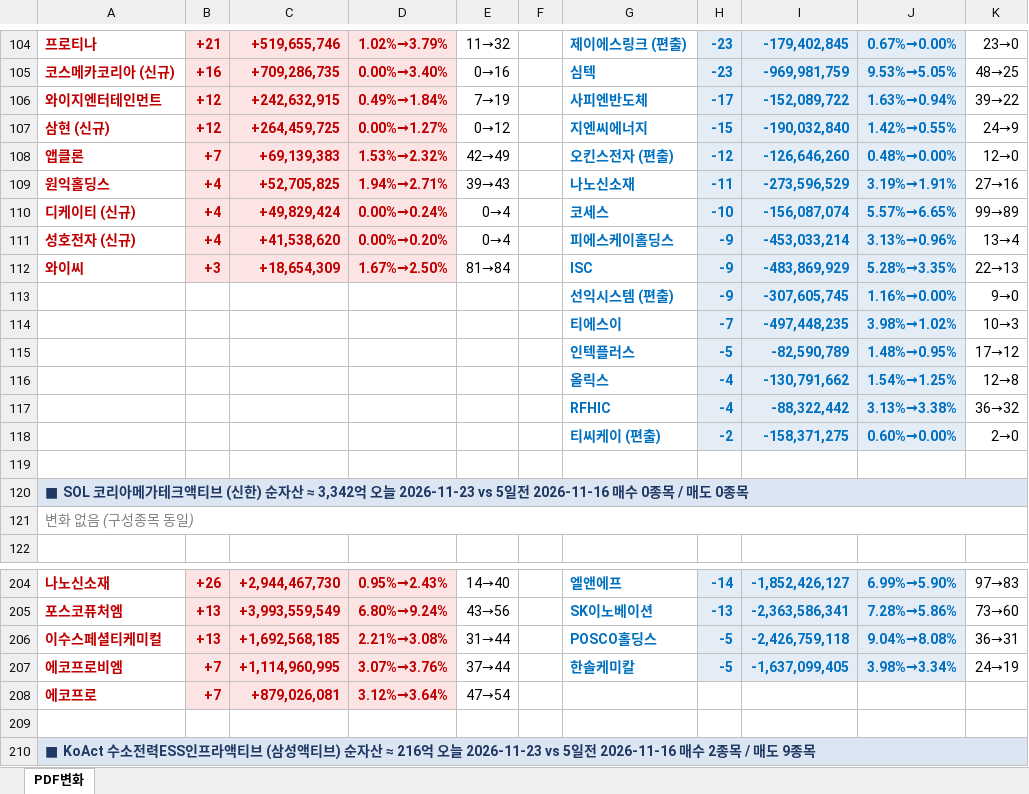
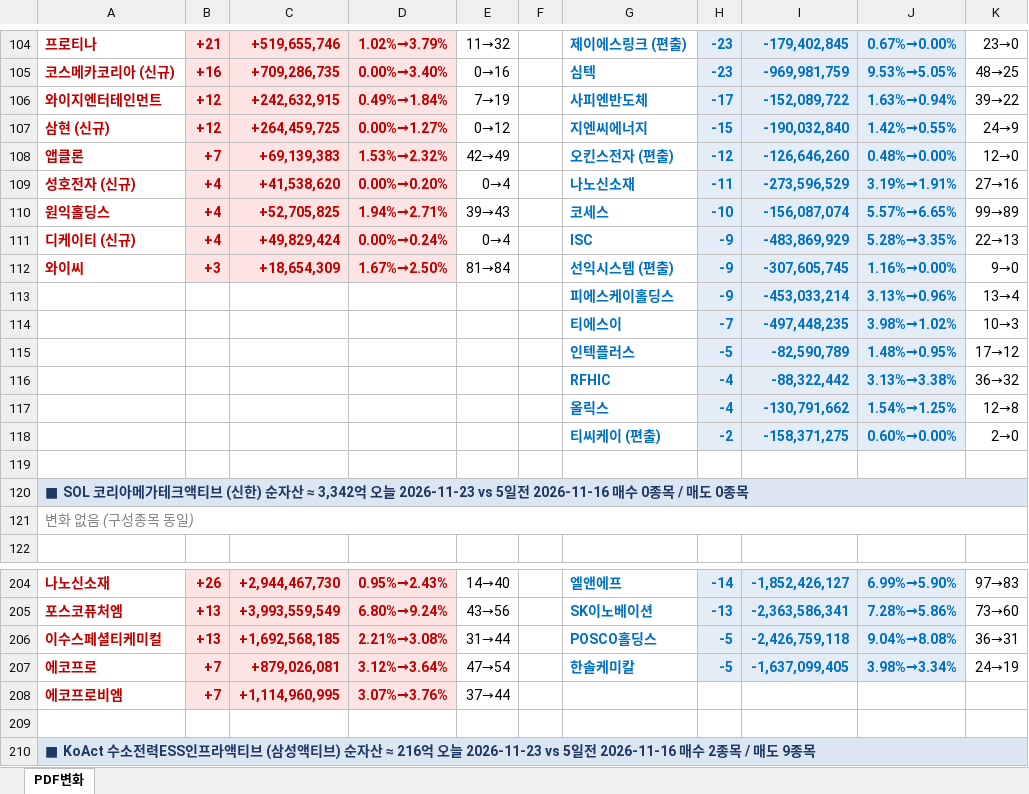
Before and after one commit to unrevr15/etf-reports, an Excel workbook: reports/pdf_rolling5_20261123.xlsx, sheet PDF변화, drawn as a sheet; only a part is shown, gaps mark what is left out; values as stored, in another font and other column widths than the file's, no borders; removed rows and columns are numbered as before the commit, all else as after; the diff covers the shown part only; the diff names each change by its address in the sheet, - before the commit and + after, or states it on an @@ line.

```diff
--- a/reports/pdf_rolling5_20261123.xlsx (sheet PDF변화)
+++ b/reports/pdf_rolling5_20261123.xlsx (sheet PDF변화)
+row 109: 성호전자 (신규) | +4 | +41,538,620 | 0.00%→0.20% | 0→4 |  | 나노신소재 | -11 | -273,596,529 | 3.19%→1.91% | 27→16
-G110: 나노신소재
+G110: 코세스
-H110: -11
+H110: -10
-I110: -273,596,529
+I110: -156,087,074
-J110: 3.19%→1.91%
+J110: 5.57%→6.65%
-K110: 27→16
+K110: 99→89
-G111: 코세스
+G111: ISC
-H111: -10
+H111: -9
-I111: -156,087,074
+I111: -483,869,929
-J111: 5.57%→6.65%
+J111: 5.28%→3.35%
-K111: 99→89
+K111: 22→13
-row 111: 성호전자 (신규) | +4 | +41,538,620 | 0.00%→0.20% | 0→4 |  | 피에스케이홀딩스 | -9 | -453,033,214 | 3.13%→0.96% | 13→4
-G112: ISC
+G112: 선익시스템 (편출)
-I112: -483,869,929
+I112: -307,605,745
-J112: 5.28%→3.35%
+J112: 1.16%→0.00%
-K112: 22→13
+K112: 9→0
-row 113:  |  |  |  |  |  | 선익시스템 (편출) | -9 | -307,605,745 | 1.16%→0.00% | 9→0
+row 113:  |  |  |  |  |  | 피에스케이홀딩스 | -9 | -453,033,214 | 3.13%→0.96% | 13→4
@@ row 117 moved to row 116: RFHIC @@
-A207: 에코프로비엠
+A207: 에코프로
-C207: +1,114,960,995
+C207: +879,026,081
-D207: 3.07%→3.76%
+D207: 3.12%→3.64%
-E207: 37→44
+E207: 47→54
-row 208: 에코프로 | +7 | +879,026,081 | 3.12%→3.64% | 47→54
+row 208: 에코프로비엠 | +7 | +1,114,960,995 | 3.07%→3.76% | 37→44
```
Also changed, not shown: 1 added row, 1 removed row and 12 edited cells elsewhere in this sheet, reports/pdf_change_20261123.xlsx.
